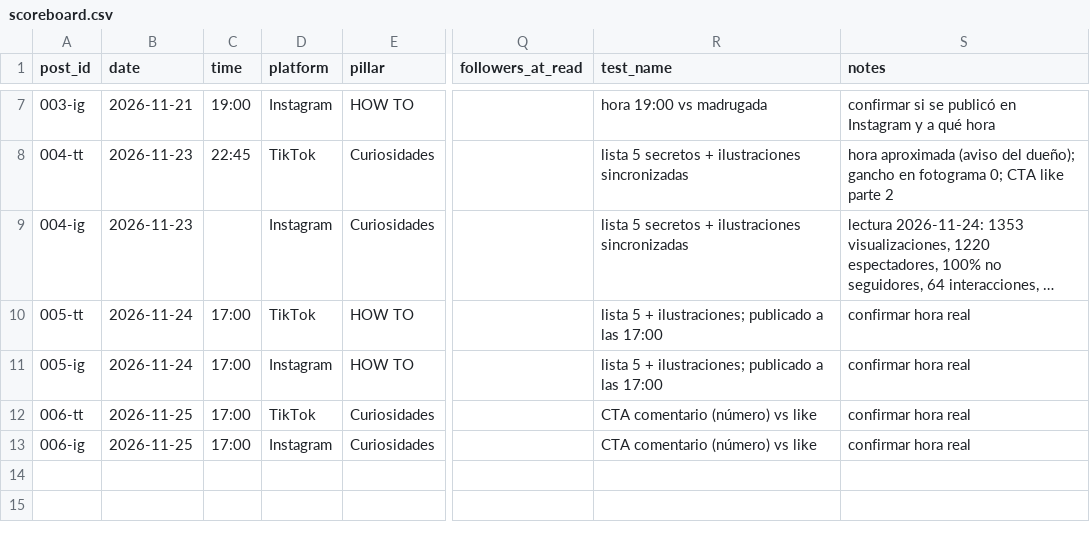
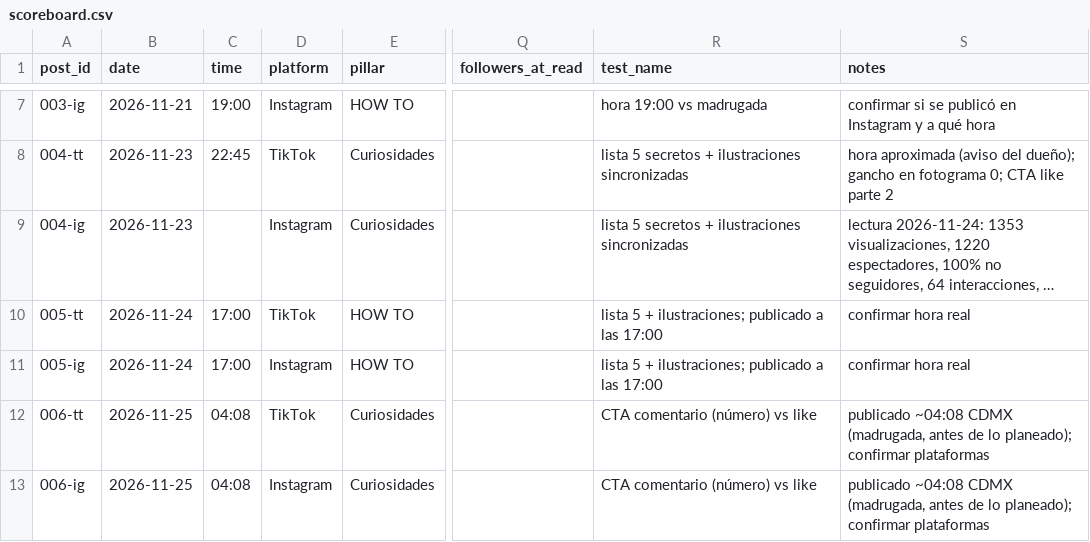
Before and after one commit to marquiusflo-svg/Editor-IA-Pro, a CSV file: pagina/scoreboard.csv, drawn as a sheet; only a part is shown, gaps mark what is left out; long unchanged cells end in …; the diff names each change by its address in the sheet, - before the commit and + after, or states it on an @@ line.

```diff
--- a/pagina/scoreboard.csv
+++ b/pagina/scoreboard.csv
-C12:C13 (time): 17:00
+C12:C13 (time): 04:08
-S12:S13 (notes): confirmar hora real
+S12:S13 (notes): publicado ~04:08 CDMX (madrugada, antes de lo planeado); confirmar plataformas
```
Also changed, not shown: 1 other file.
